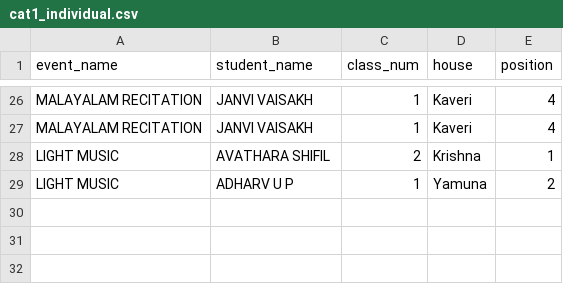
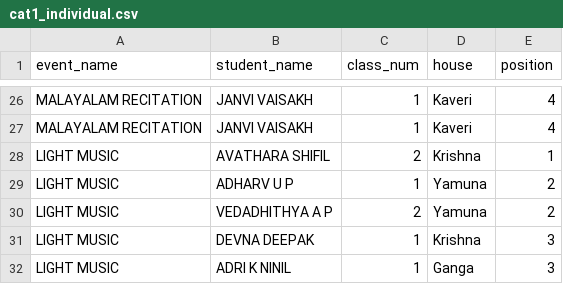
Before and after one commit to SameekshaBVB/Sameeksha, a CSV file: cat1_individual.csv, drawn as a sheet; only a part is shown, gaps mark what is left out.

Commit message:
Update cat1_individual.csv

```diff
--- a/cat1_individual.csv
+++ b/cat1_individual.csv
@@ -29 +29,4 @@ LIGHT MUSIC,AVATHARA SHIFIL,2,Krishna,1
 LIGHT MUSIC,ADHARV U P,1,Yamuna,2
+LIGHT MUSIC,VEDADHITHYA A P,2,Yamuna,2
+LIGHT MUSIC,DEVNA DEEPAK,1,Krishna,3
+LIGHT MUSIC,ADRI K  NINIL,1,Ganga,3
```
